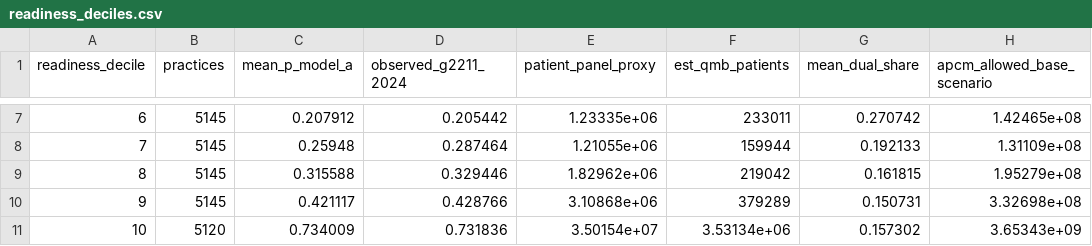
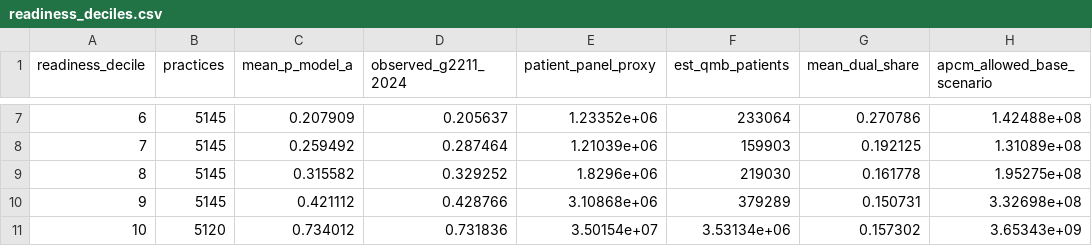
Before and after one commit to anandiganguli97/apcm-opportunity, a CSV file: pipeline_output/forecast/readiness_deciles.csv, drawn as a sheet; only a part is shown, gaps mark what is left out; the diff covers the shown part only.

```diff
--- a/pipeline_output/forecast/readiness_deciles.csv
+++ b/pipeline_output/forecast/readiness_deciles.csv
@@ -7,5 +7,5 @@ readiness_decile,practices,mean_p_model_a,observed_g2211_2024,patient_panel_prox
-6,5145,0.207912,0.205442,1.23335e+06,233011,0.270742,1.42465e+08
-7,5145,0.25948,0.287464,1.21055e+06,159944,0.192133,1.31109e+08
-8,5145,0.315588,0.329446,1.82962e+06,219042,0.161815,1.95279e+08
-9,5145,0.421117,0.428766,3.10868e+06,379289,0.150731,3.32698e+08
-10,5120,0.734009,0.731836,3.50154e+07,3.53134e+06,0.157302,3.65343e+09
+6,5145,0.207909,0.205637,1.23352e+06,233064,0.270786,1.42488e+08
+7,5145,0.259492,0.287464,1.21039e+06,159903,0.192125,1.31089e+08
+8,5145,0.315582,0.329252,1.8296e+06,219030,0.161778,1.95275e+08
+9,5145,0.421112,0.428766,3.10868e+06,379289,0.150731,3.32698e+08
+10,5120,0.734012,0.731836,3.50154e+07,3.53134e+06,0.157302,3.65343e+09
```
Also changed, not shown: 27 edited cells elsewhere in this file, pipeline_output/forecast/qmb_by_readiness_decile.csv, pipeline_output/results/equity.csv, 9 other files.
